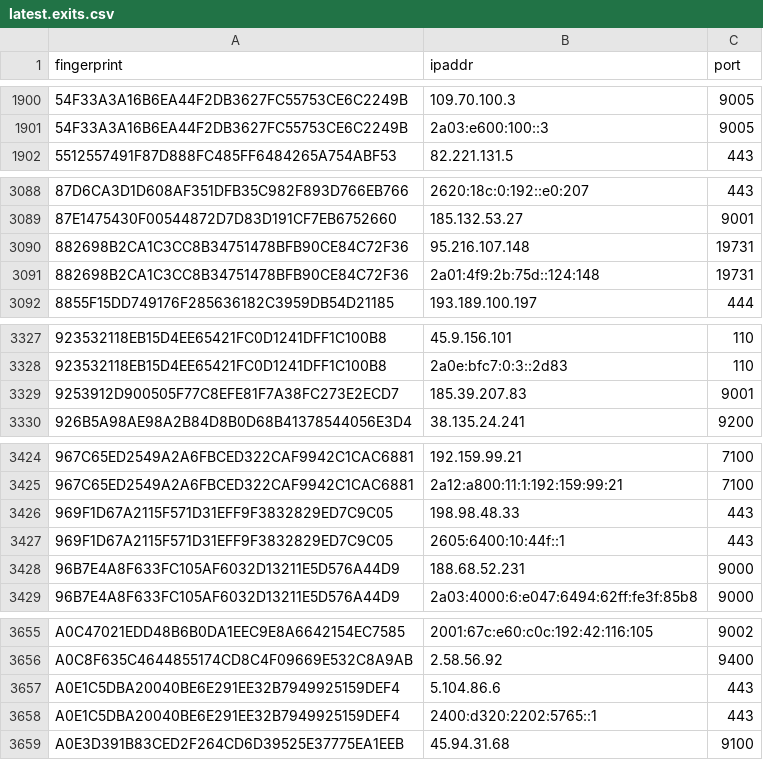
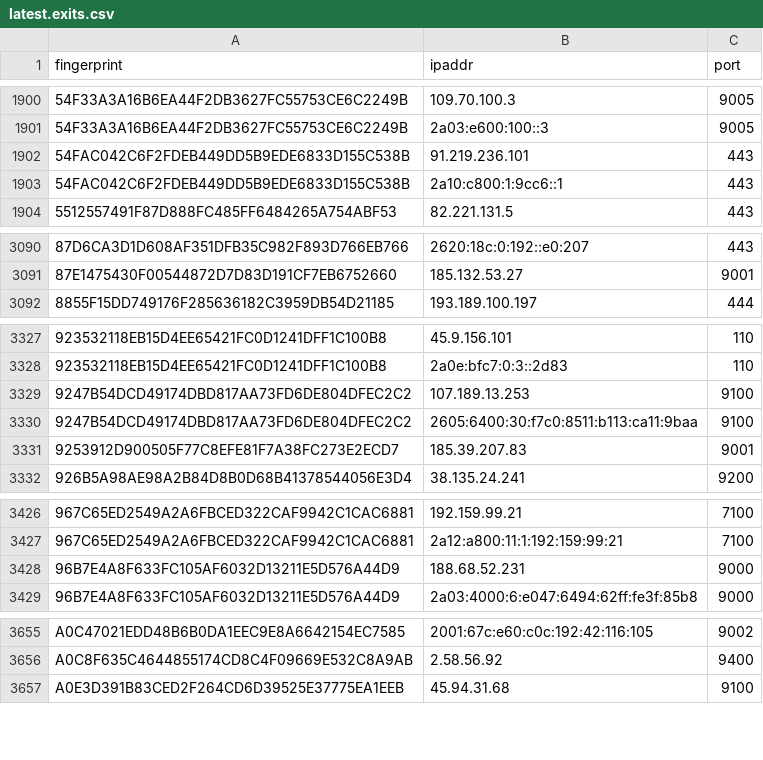
Before and after one commit to sec-js/tor-nodes, a CSV file: latest.exits.csv, drawn as a sheet; only a part is shown, gaps mark what is left out; the diff covers the shown part only.

```diff
--- a/latest.exits.csv
+++ b/latest.exits.csv
@@ -1901,2 +1901,4 @@ fingerprint, ipaddr, port
 54F33A3A16B6EA44F2DB3627FC55753CE6C2249B, 2a03:e600:100::3, 9005
+54FAC042C6F2FDEB449DD5B9EDE6833D155C538B, 91.219.236.101, 443
+54FAC042C6F2FDEB449DD5B9EDE6833D155C538B, 2a10:c800:1:9cc6::1, 443
 5512557491F87D888FC485FF6484265A754ABF53, 82.221.131.5, 443
@@ -3089,4 +3091,2 @@ fingerprint, ipaddr, port
 87E1475430F00544872D7D83D191CF7EB6752660, 185.132.53.27, 9001
-882698B2CA1C3CC8B34751478BFB90CE84C72F36, 95.216.107.148, 19731
-882698B2CA1C3CC8B34751478BFB90CE84C72F36, 2a01:4f9:2b:75d::124:148, 19731
 8855F15DD749176F285636182C3959DB54D21185, 193.189.100.197, 444
@@ -3328,2 +3328,4 @@ fingerprint, ipaddr, port
 923532118EB15D4EE65421FC0D1241DFF1C100B8, 2a0e:bfc7:0:3::2d83, 110
+9247B54DCD49174DBD817AA73FD6DE804DFEC2C2, 107.189.13.253, 9100
+9247B54DCD49174DBD817AA73FD6DE804DFEC2C2, 2605:6400:30:f7c0:8511:b113:ca11:9baa, 9100
 9253912D900505F77C8EFE81F7A38FC273E2ECD7, 185.39.207.83, 9001
@@ -3425,4 +3427,2 @@ fingerprint, ipaddr, port
 967C65ED2549A2A6FBCED322CAF9942C1CAC6881, 2a12:a800:11:1:192:159:99:21, 7100
-969F1D67A2115F571D31EFF9F3832829ED7C9C05, 198.98.48.33, 443
-969F1D67A2115F571D31EFF9F3832829ED7C9C05, 2605:6400:10:44f::1, 443
 96B7E4A8F633FC105AF6032D13211E5D576A44D9, 188.68.52.231, 9000
@@ -3656,4 +3656,2 @@ A0C47021EDD48B6B0DA1EEC9E8A6642154EC7585, 2001:67c:e60:c0c:192:42:116:105, 9002
 A0C8F635C4644855174CD8C4F09669E532C8A9AB, 2.58.56.92, 9400
-A0E1C5DBA20040BE6E291EE32B7949925159DEF4, 5.104.86.6, 443
-A0E1C5DBA20040BE6E291EE32B7949925159DEF4, 2400:d320:2202:5765::1, 443
 A0E3D391B83CED2F264CD6D39525E37775EA1EEB, 45.94.31.68, 9100
```
Also changed, not shown: 14 added rows and 7 removed rows elsewhere in this file, latest.all.csv, latest.guards.csv.
